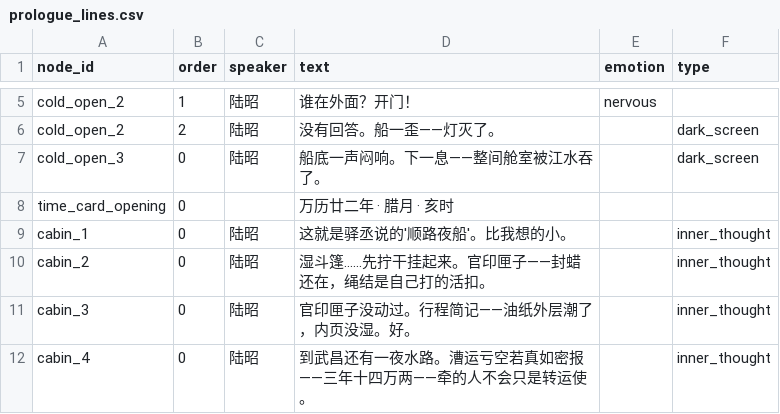
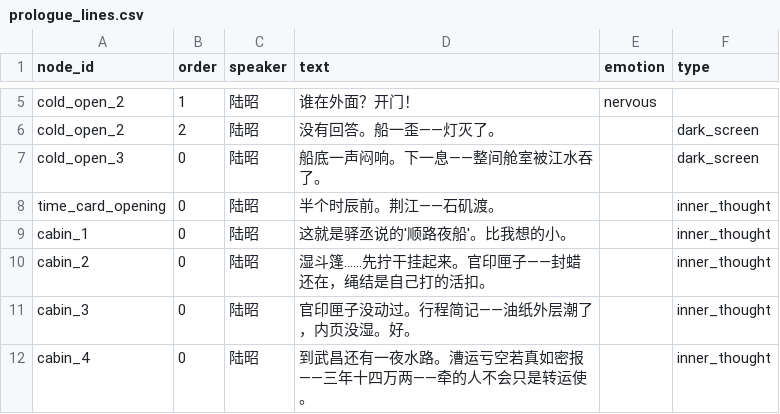
Before and after one commit to JimmyTheGit23/DetectiveSandbox, a CSV file: detective/data/case_tables/prologue_ferry/prologue_lines.csv, drawn as a sheet; only a part is shown, gaps mark what is left out.

```diff
--- a/detective/data/case_tables/prologue_ferry/prologue_lines.csv
+++ b/detective/data/case_tables/prologue_ferry/prologue_lines.csv
@@ -7,3 +7,3 @@ cold_open_2,2,陆昭,没有回答。船一歪——灯灭了。,,dark_screen
 cold_open_3,0,陆昭,船底一声闷响。下一息——整间舱室被江水吞了。,,dark_screen
-time_card_opening,0,,"万历廿二年 · 腊月 · 亥时",,
+time_card_opening,0,陆昭,半个时辰前。荆江——石矶渡。,,inner_thought
 cabin_1,0,陆昭,这就是驿丞说的'顺路夜船'。比我想的小。,,inner_thought
```
Also changed, not shown: detective/data/case_tables/prologue_ferry/prologue_nodes.csv.
